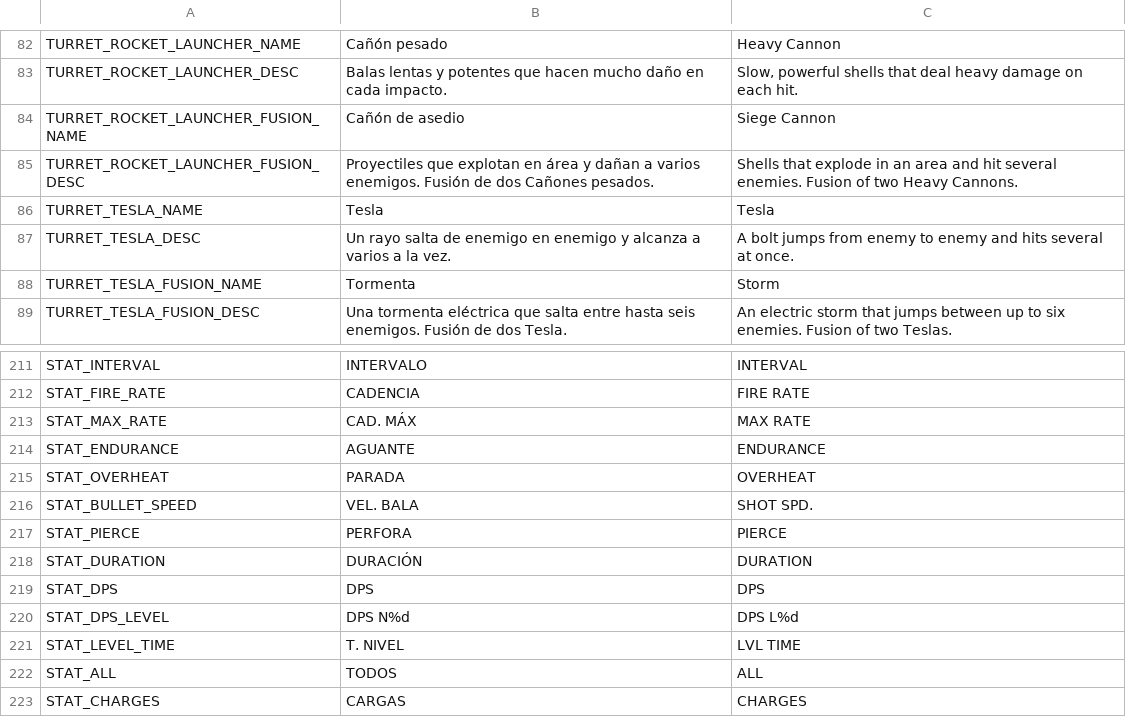
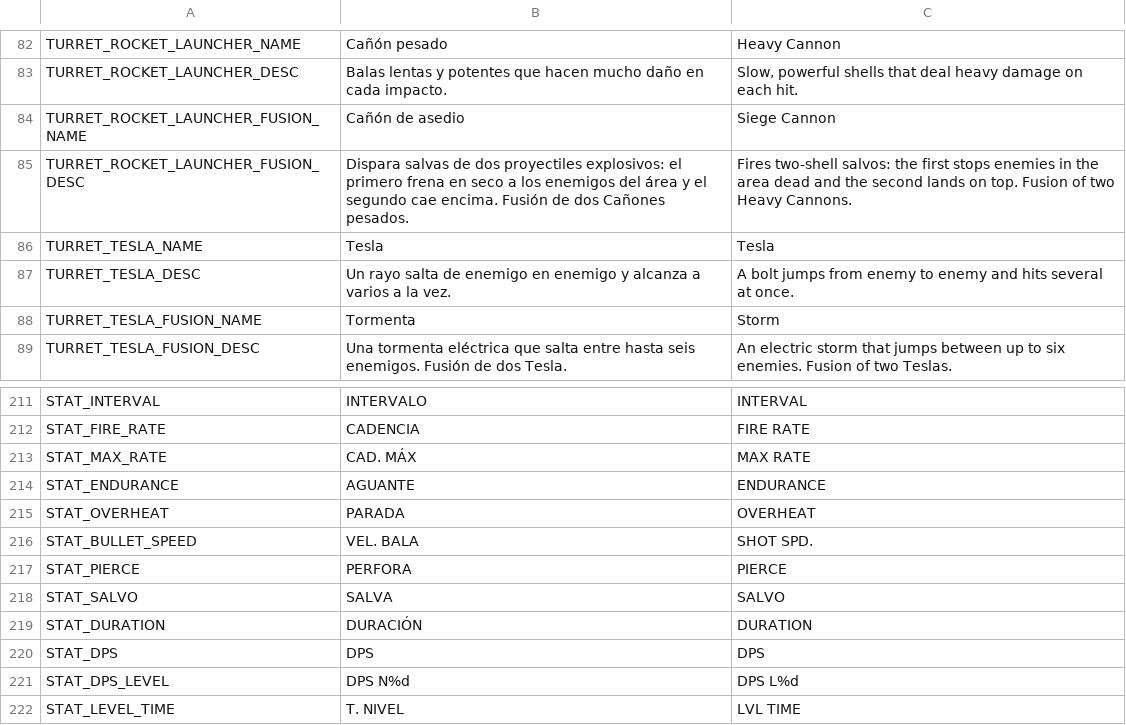
Before and after one commit to D4MC04/proyecto_dam2b, a CSV file: translations/textos.csv, drawn as a sheet; only a part is shown, gaps mark what is left out; the shorter side is filled out with more unchanged rows.

```diff
--- a/translations/textos.csv
+++ b/translations/textos.csv
@@ -90,3 +90,3 @@ TURRET_ROCKET_LAUNCHER_DESC,Balas lentas y potentes que hacen mucho daño en cad
 TURRET_ROCKET_LAUNCHER_FUSION_NAME,Cañón de asedio,Siege Cannon
-TURRET_ROCKET_LAUNCHER_FUSION_DESC,Proyectiles que explotan en área y dañan a varios enemigos. Fusión de dos Cañones pesados.,Shells that explode in an area and hit several enemies. Fusion of two Heavy Cannons.
+TURRET_ROCKET_LAUNCHER_FUSION_DESC,Dispara salvas de dos proyectiles explosivos: el primero frena en seco a los enemigos del área y el segundo cae encima. Fusión de dos Cañones pesados.,Fires two-shell salvos: the first stops enemies in the area dead and the second lands on top. Fusion of two Heavy Cannons.
 TURRET_TESLA_NAME,Tesla,Tesla
@@ -223,2 +223,3 @@ STAT_BULLET_SPEED,VEL. BALA,SHOT SPD.
 STAT_PIERCE,PERFORA,PIERCE
+STAT_SALVO,SALVA,SALVO
 STAT_DURATION,DURACIÓN,DURATION
```
Also changed, not shown: 26 other files.
